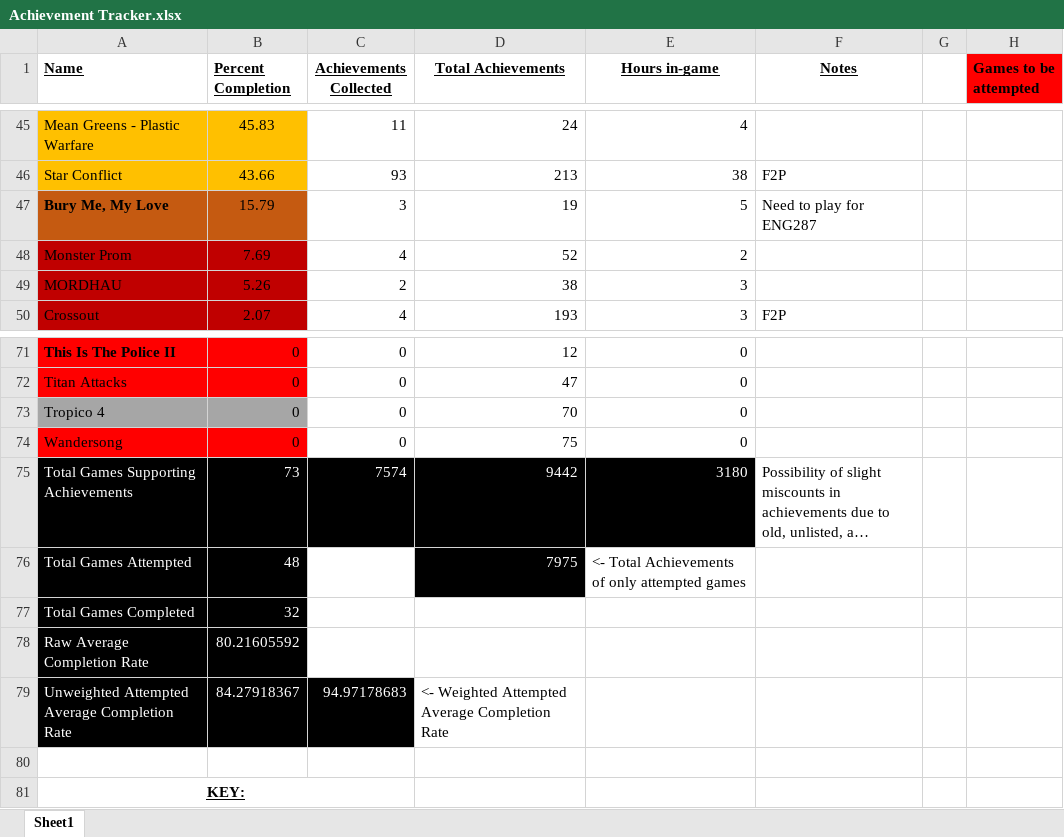
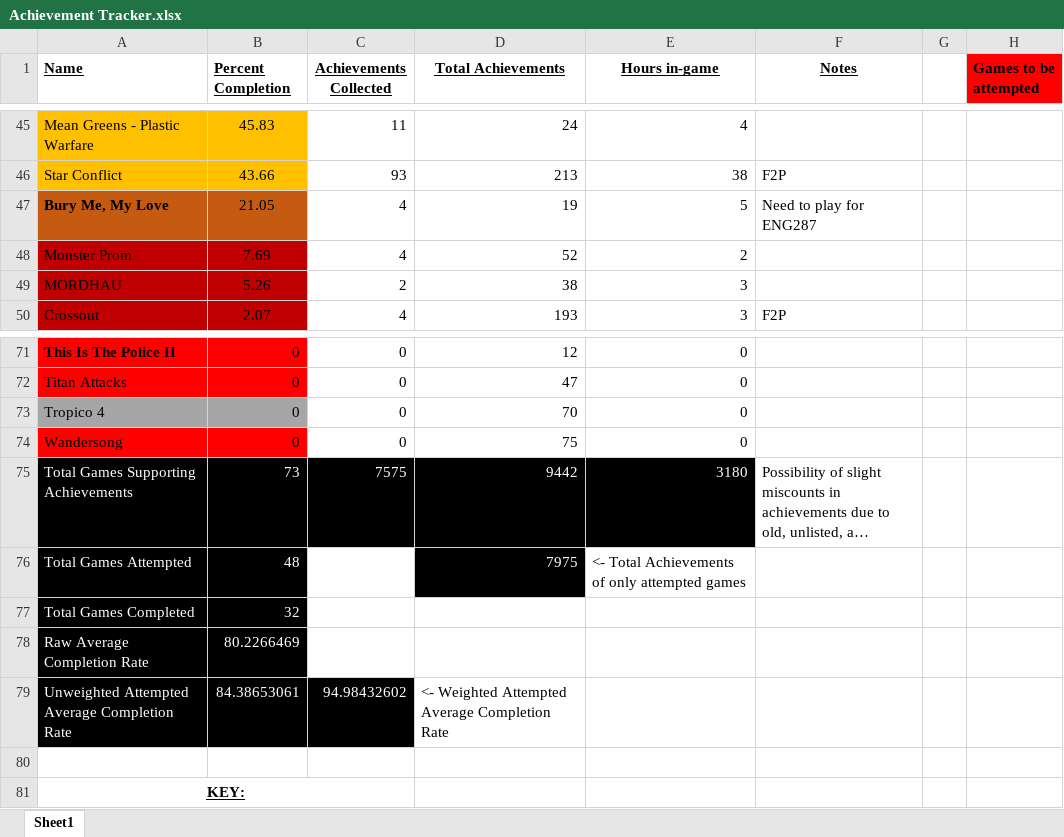
Before and after one commit to DruBhatia/AchievementTracker, an Excel workbook: Achievement Tracker.xlsx, sheet Sheet1, drawn as a sheet; only a part is shown, gaps mark what is left out; long unchanged cells end in …; values as stored, in another font and other column widths than the file's, no borders; the diff names each change by its address in the sheet, - before the commit and + after, or states it on an @@ line.

Commit message:
update tracker

```diff
--- a/Achievement Tracker.xlsx (sheet Sheet1)
+++ b/Achievement Tracker.xlsx (sheet Sheet1)
-B47 (Percent Completion): 15.79
+B47 (Percent Completion): 21.05
-C47 (Achievements Collected): 3
+C47 (Achievements Collected): 4
-C75 (Achievements Collected): 7574
+C75 (Achievements Collected): 7575
-B78 (Percent Completion): 80.21605592
+B78 (Percent Completion): 80.2266469
-B79 (Percent Completion): 84.27918367
+B79 (Percent Completion): 84.38653061
-C79 (Achievements Collected): 94.97178683
+C79 (Achievements Collected): 94.98432602
```
